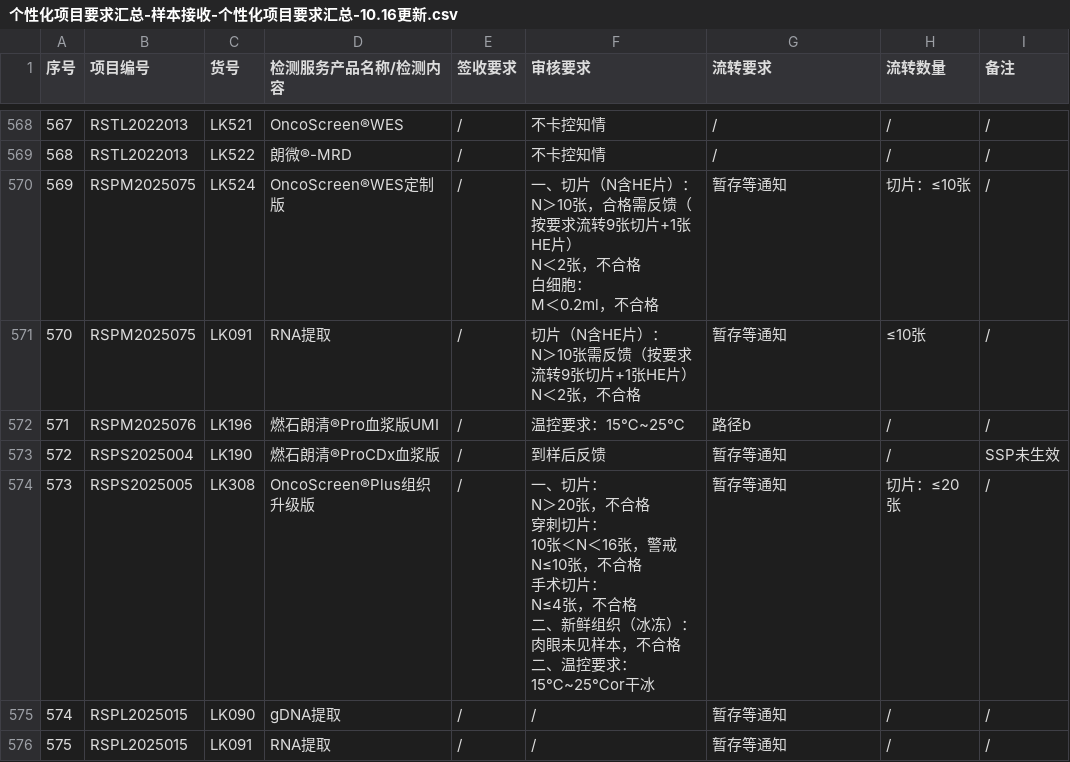
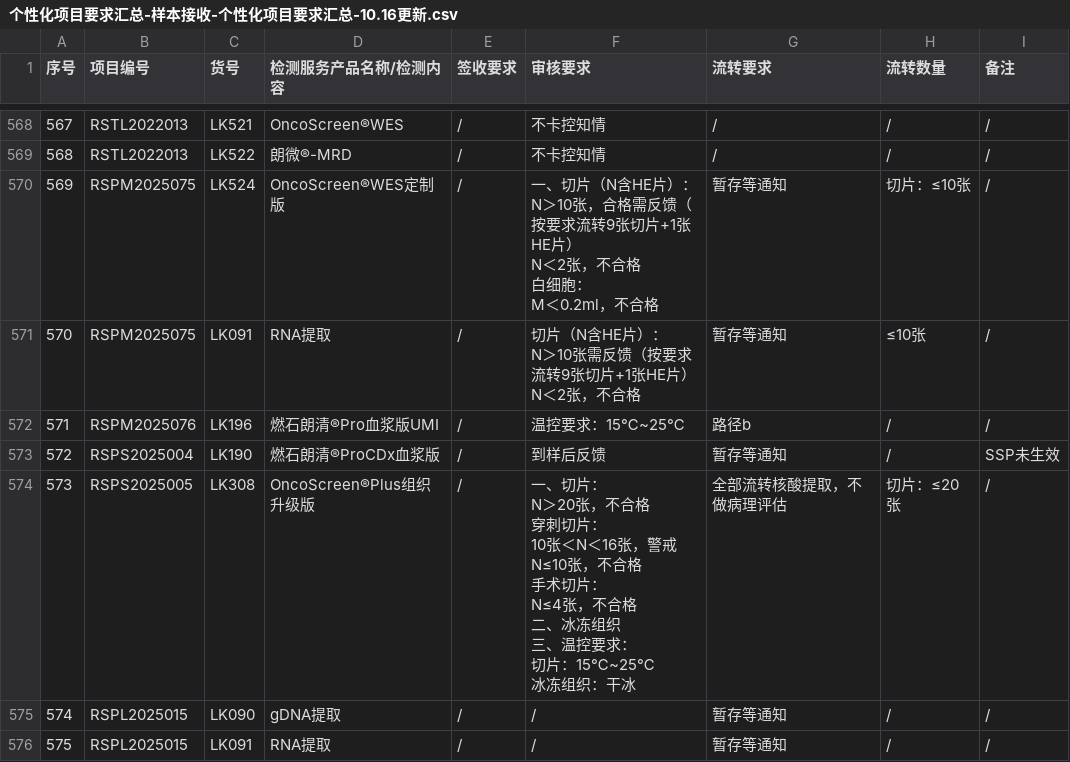
Before and after one commit to sy2924/project-qc-data, a CSV file: 个性化项目要求汇总-样本接收-个性化项目要求汇总-10.16更新.csv, drawn as a sheet; only a part is shown, gaps mark what is left out.

Commit message:
Update 个性化项目要求汇总-样本接收-个性化项目要求汇总-10.16更新.csv

```diff
--- a/个性化项目要求汇总-样本接收-个性化项目要求汇总-10.16更新.csv
+++ b/个性化项目要求汇总-样本接收-个性化项目要求汇总-10.16更新.csv
@@ -2577,13 +2577,13 @@ N＜2张，不合格","暂存等通知","≤10张","/"
 "572","RSPS2025004","LK190","燃石朗清®ProCDx血浆版","/","到样后反馈","暂存等通知","/","SSP未生效"
-"573","RSPS2025005","LK308","OncoScreen®Plus组织升级版","/","一、切片：
-N＞20张，不合格
-穿刺切片：
-10张＜N＜16张，警戒
-N≤10张，不合格
-手术切片：
-N≤4张，不合格
-二、新鲜组织（冰冻）：
-肉眼未见样本，不合格
-二、温控要求：
-15℃~25℃or干冰","暂存等通知","切片：≤20张","/"
+"573","RSPS2025005","LK308","OncoScreen®Plus组织升级版","/","一、切片：
+N＞20张，不合格
+穿刺切片：
+10张＜N＜16张，警戒
+N≤10张，不合格
+手术切片：
+N≤4张，不合格
+二、冰冻组织
+三、温控要求：
+切片：15℃~25℃
+冰冻组织：干冰","全部流转核酸提取，不做病理评估","切片：≤20张","/"
 "574","RSPL2025015","LK090","gDNA提取","/","/","暂存等通知","/","/"
```
